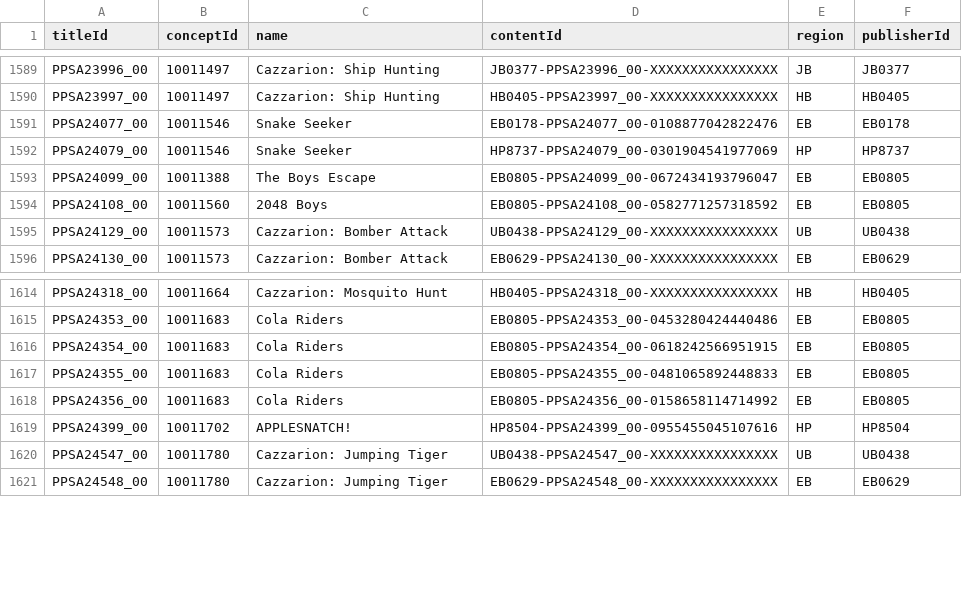
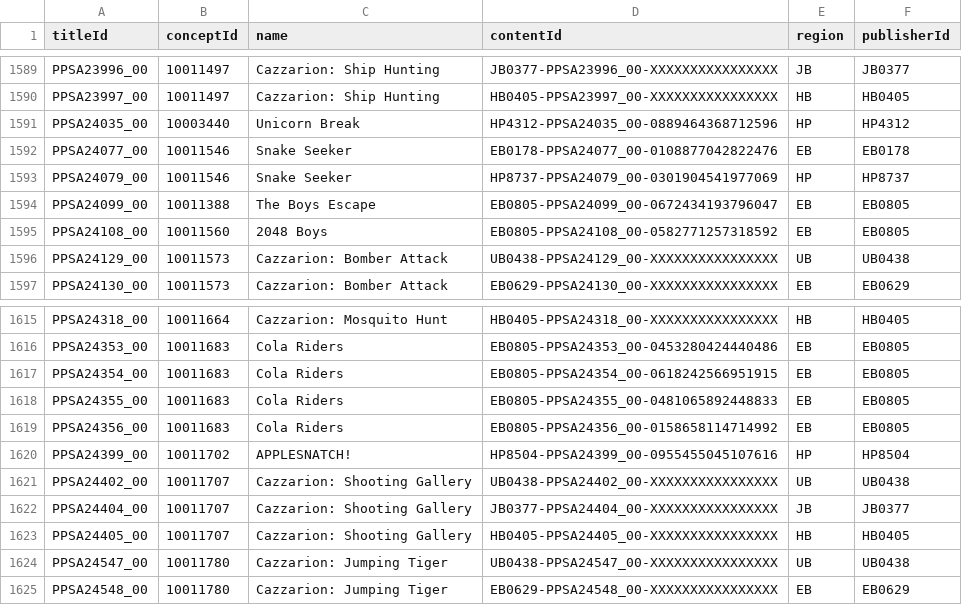
Before and after one commit to andshrew/PlayStation-Titles, a TSV file: Region/Other/PS5_Other_Titles.tsv, drawn as a sheet; only a part is shown, gaps mark what is left out; the diff names each change by its address in the sheet, - before the commit and + after, or states it on an @@ line.

Commit message:
Refreshed title data

```diff
--- a/Region/Other/PS5_Other_Titles.tsv
+++ b/Region/Other/PS5_Other_Titles.tsv
+row 1591: PPSA24035_00 | 10003440 | Unicorn Break | HP4312-PPSA24035_00-0889464368712596 | HP | HP4312
+row 1621: PPSA24402_00 | 10011707 | Cazzarion: Shooting Gallery | UB0438-PPSA24402_00-XXXXXXXXXXXXXXXX | UB | UB0438
+row 1622: PPSA24404_00 | 10011707 | Cazzarion: Shooting Gallery | JB0377-PPSA24404_00-XXXXXXXXXXXXXXXX | JB | JB0377
+row 1623: PPSA24405_00 | 10011707 | Cazzarion: Shooting Gallery | HB0405-PPSA24405_00-XXXXXXXXXXXXXXXX | HB | HB0405
```
Also changed, not shown: Region/Japan/PS4_JP_Titles.tsv, Region/Japan/PS4_JP_Titles_by_Concept.tsv, 19 other files.
